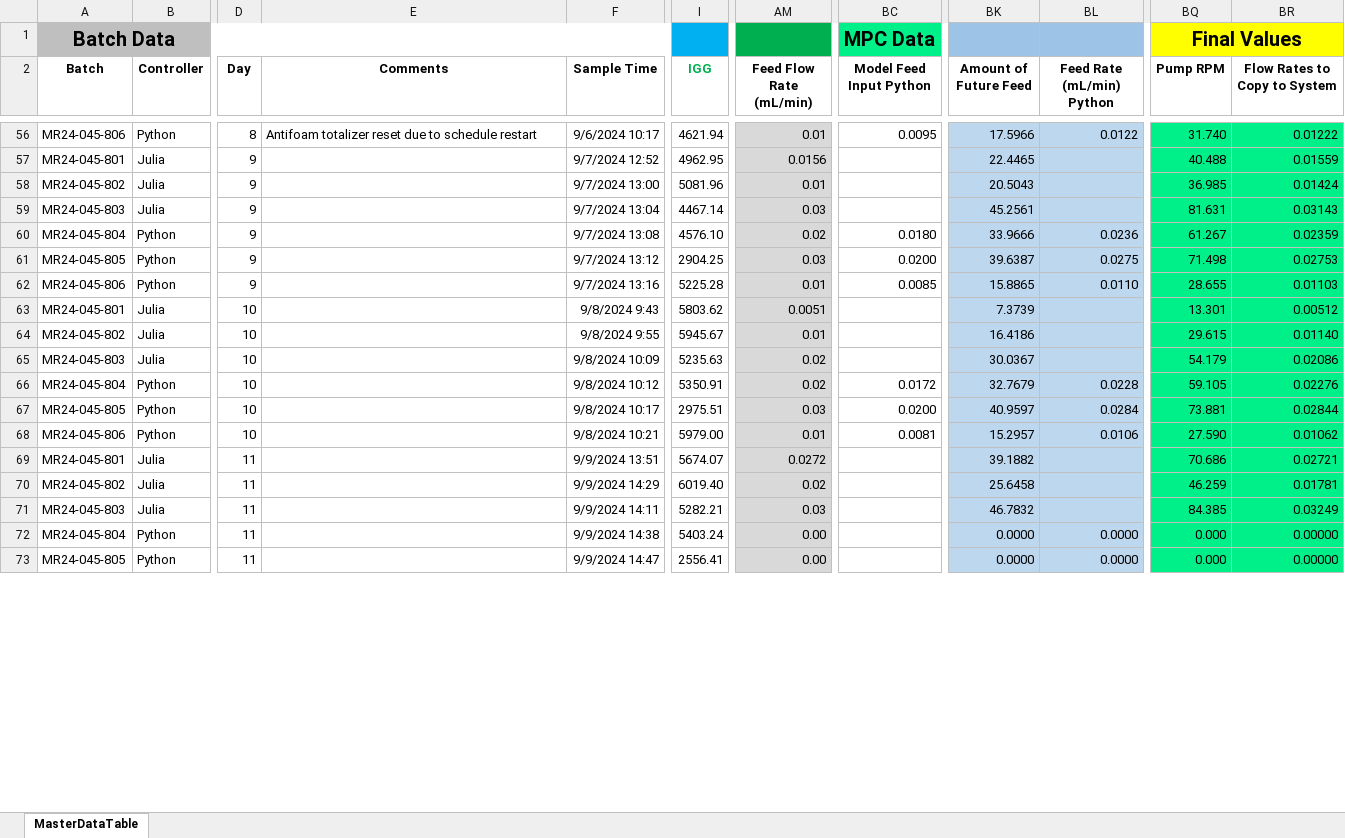
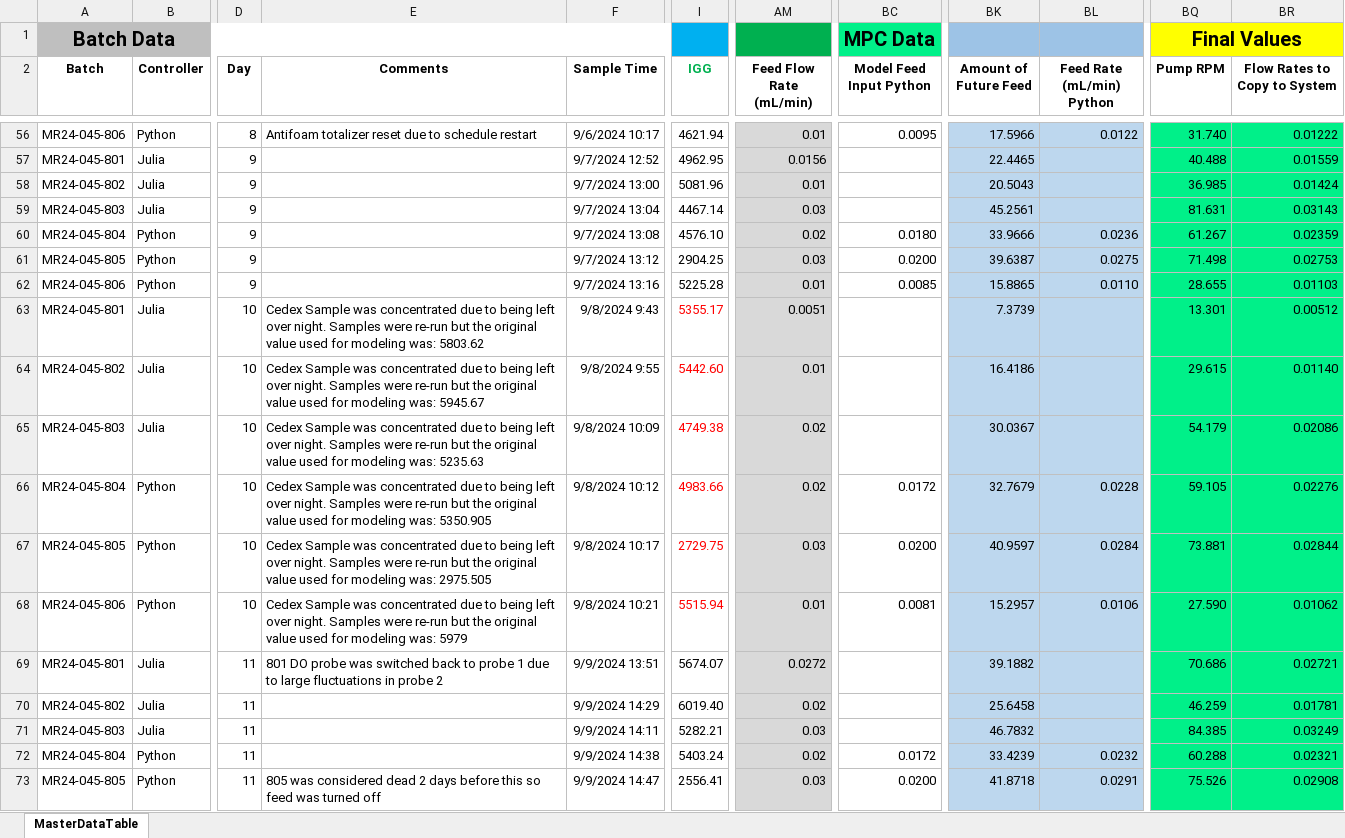
Before and after one commit to zhatz111/state-space-mpc, an Excel workbook: data/mr24-045-experiment/MR24-045-MasterDataTable.xlsx, sheet MasterDataTable, drawn as a sheet; only a part is shown, gaps mark what is left out; values as stored, in another font and other column widths than the file's, no borders; conditional formats not drawn; the diff covers the shown part only; the diff names each change by its address in the sheet, - before the commit and + after, or states it on an @@ line.

Commit message:
Updating the masterfile for MR24-045 to final version

```diff
--- a/data/mr24-045-experiment/MR24-045-MasterDataTable.xlsx (sheet MasterDataTable)
+++ b/data/mr24-045-experiment/MR24-045-MasterDataTable.xlsx (sheet MasterDataTable)
-E63 (Comments): (empty)
+E63 (Comments): Cedex Sample was concentrated due to being left over night. Samples were re-run but the original value used for modeling was: 5803.62
-I63 (IGG): 5803.62
+I63 (IGG): 5355.17
-I63:I68 text colour: black
+I63:I68 text colour: #FF0000
-E64 (Comments): (empty)
+E64 (Comments): Cedex Sample was concentrated due to being left over night. Samples were re-run but the original value used for modeling was: 5945.67
-I64 (IGG): 5945.67
+I64 (IGG): 5442.60
-E65 (Comments): (empty)
+E65 (Comments): Cedex Sample was concentrated due to being left over night. Samples were re-run but the original value used for modeling was: 5235.63
-I65 (IGG): 5235.63
+I65 (IGG): 4749.38
-E66 (Comments): (empty)
+E66 (Comments): Cedex Sample was concentrated due to being left over night. Samples were re-run but the original value used for modeling was: 5350.905
-I66 (IGG): 5350.91
+I66 (IGG): 4983.66
-E67 (Comments): (empty)
+E67 (Comments): Cedex Sample was concentrated due to being left over night. Samples were re-run but the original value used for modeling was: 2975.505
-I67 (IGG): 2975.51
+I67 (IGG): 2729.75
-E68 (Comments): (empty)
+E68 (Comments): Cedex Sample was concentrated due to being left over night. Samples were re-run but the original value used for modeling was: 5979
-I68 (IGG): 5979.00
+I68 (IGG): 5515.94
-E69 (Comments): (empty)
+E69 (Comments): 801 DO probe was switched back to probe 1 due to large fluctuations in probe 2
-AM72 (Feed Flow Rate (mL/min)): 0.00
+AM72 (Feed Flow Rate (mL/min)): 0.02
-BC72 (Model Feed Input Python): (empty)
+BC72 (Model Feed Input Python): 0.0172
-BK72 (Amount of Future Feed): 0.0000
+BK72 (Amount of Future Feed): 33.4239
-BL72 (Feed Rate (mL/min) Python): 0.0000
+BL72 (Feed Rate (mL/min) Python): 0.0232
-BQ72 (Pump RPM): 0.000
+BQ72 (Pump RPM): 60.288
-BR72 (Flow Rates to Copy to System): 0.00000
+BR72 (Flow Rates to Copy to System): 0.02321
-E73 (Comments): (empty)
+E73 (Comments): 805 was considered dead 2 days before this so feed was turned off
-AM73 (Feed Flow Rate (mL/min)): 0.00
+AM73 (Feed Flow Rate (mL/min)): 0.03
-BC73 (Model Feed Input Python): (empty)
+BC73 (Model Feed Input Python): 0.0200
-BK73 (Amount of Future Feed): 0.0000
+BK73 (Amount of Future Feed): 41.8718
-BL73 (Feed Rate (mL/min) Python): 0.0000
+BL73 (Feed Rate (mL/min) Python): 0.0291
-BQ73 (Pump RPM): 0.000
+BQ73 (Pump RPM): 75.526
-BR73 (Flow Rates to Copy to System): 0.00000
+BR73 (Flow Rates to Copy to System): 0.02908
```
Also changed, not shown: 6 added rows, 6 removed rows and 6 edited cells elsewhere in this sheet.
